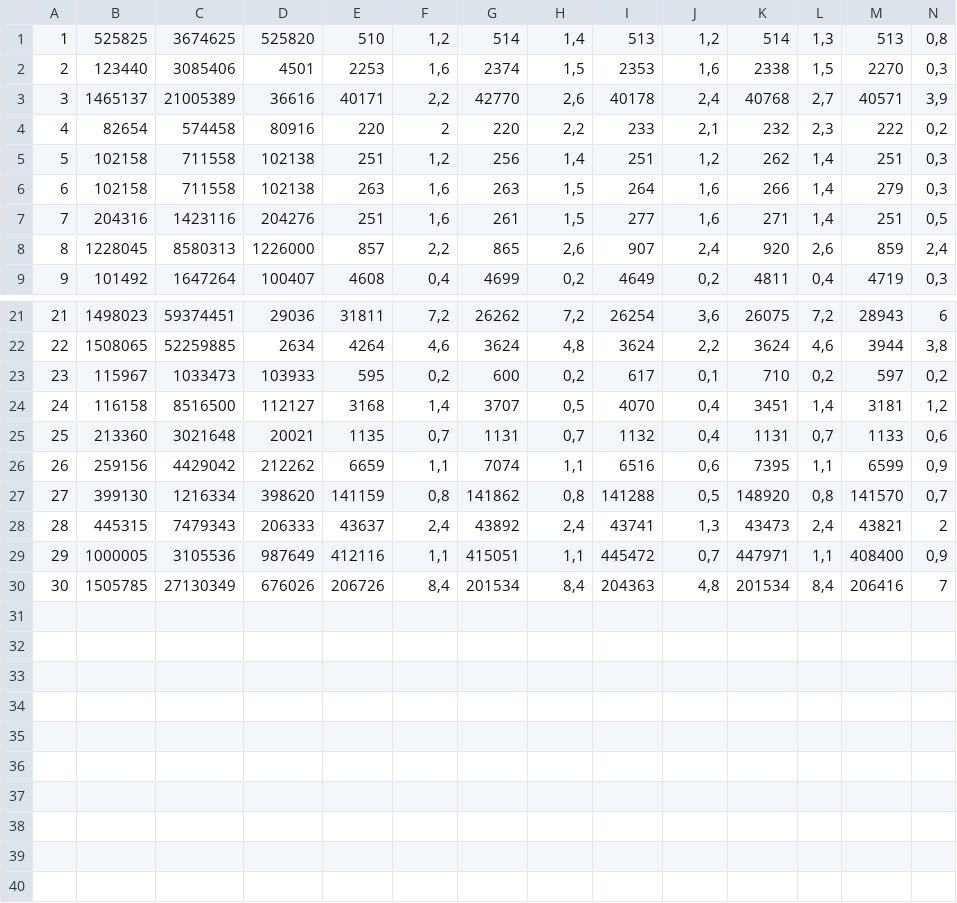
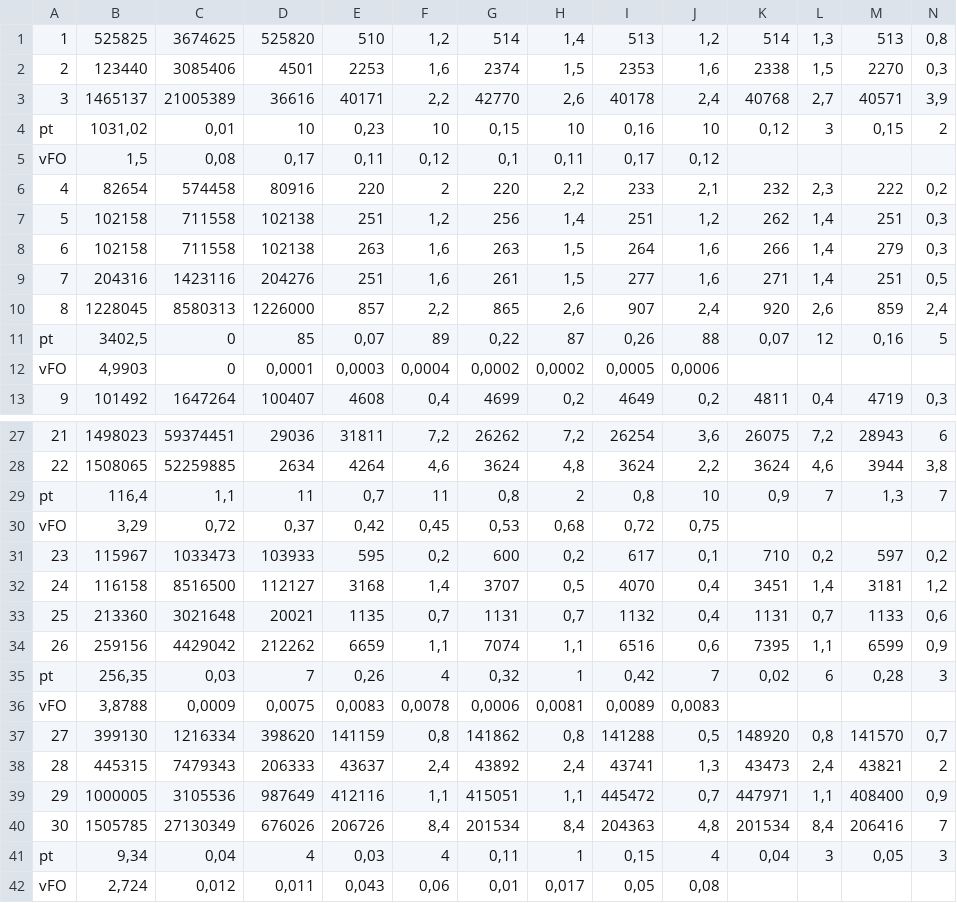
Before and after one commit to luis-saes/cpa, a CSV file: tempCpa.csv, drawn as a sheet; only a part is shown, gaps mark what is left out; rows hold the shown columns only; the diff covers the shown part only; the diff names each change by its address in the sheet, - before the commit and + after, or states it on an @@ line.

```diff
--- a/tempCpa.csv
+++ b/tempCpa.csv
+row 4: pt | 1031,02 | 0,01 | 10 | 0,23 | 10 | 0,15 | 10 | 0,16 | 10 | 0,12 | 3 | 0,15 | 2
+row 5: vFO | 1,5 | 0,08 | 0,17 | 0,11 | 0,12 | 0,1 | 0,11 | 0,17 | 0,12
+row 11: pt | 3402,5 | 0 | 85 | 0,07 | 89 | 0,22 | 87 | 0,26 | 88 | 0,07 | 12 | 0,16 | 5
+row 12: vFO | 4,9903 | 0 | 0,0001 | 0,0003 | 0,0004 | 0,0002 | 0,0002 | 0,0005 | 0,0006
+row 29: pt | 116,4 | 1,1 | 11 | 0,7 | 11 | 0,8 | 2 | 0,8 | 10 | 0,9 | 7 | 1,3 | 7
+row 30: vFO | 3,29 | 0,72 | 0,37 | 0,42 | 0,45 | 0,53 | 0,68 | 0,72 | 0,75
+row 35: pt | 256,35 | 0,03 | 7 | 0,26 | 4 | 0,32 | 1 | 0,42 | 7 | 0,02 | 6 | 0,28 | 3
+row 36: vFO | 3,8788 | 0,0009 | 0,0075 | 0,0083 | 0,0078 | 0,0006 | 0,0081 | 0,0089 | 0,0083
+row 41: pt | 9,34 | 0,04 | 4 | 0,03 | 4 | 0,11 | 1 | 0,15 | 4 | 0,04 | 3 | 0,05 | 3
+row 42: vFO | 2,724 | 0,012 | 0,011 | 0,043 | 0,06 | 0,01 | 0,017 | 0,05 | 0,08
```
Also changed, not shown: 2 added rows elsewhere in this file, cpa.csv.
